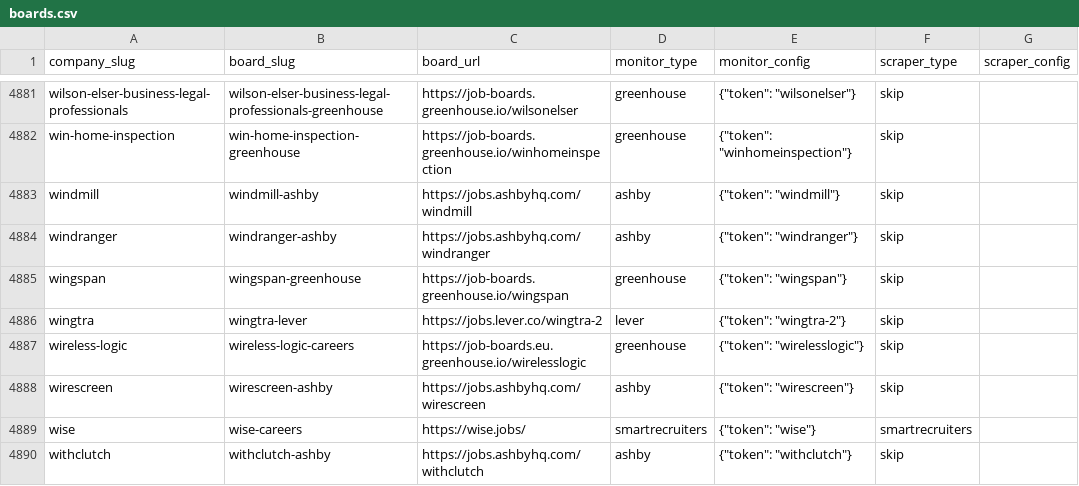
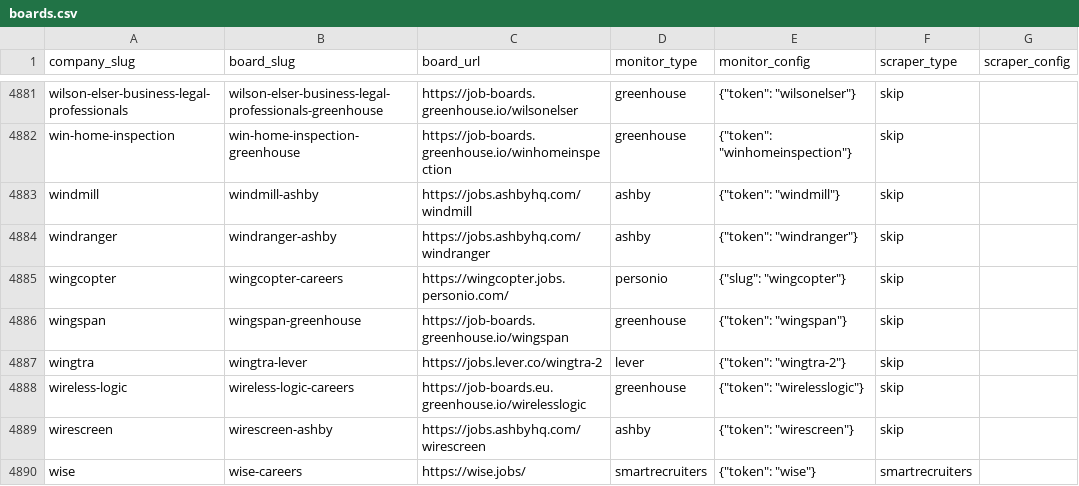
Before and after one commit to colophon-group/jobseek, a CSV file: apps/crawler/data/boards.csv, drawn as a sheet; only a part is shown, gaps mark what is left out; the shorter side is filled out with more unchanged rows; the diff names each change by its address in the sheet, - before the commit and + after, or states it on an @@ line.

```diff
--- a/apps/crawler/data/boards.csv
+++ b/apps/crawler/data/boards.csv
+row 4885: wingcopter | wingcopter-careers | https://wingcopter.jobs.personio.com/ | personio | {"slug": "wingcopter"} | skip
```
Also changed, not shown: 4 other files.
